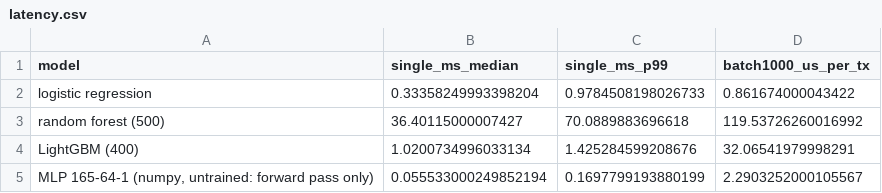
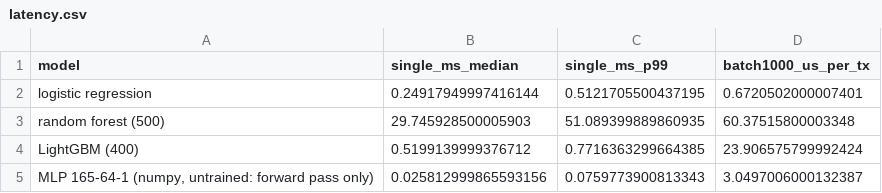
Before and after one commit to KuznetsovKarazin/blockchain-analytics-lab, a CSV file: results/monitoring/m2_v1/latency.csv, drawn as a sheet.

```diff
--- a/results/monitoring/m2_v1/latency.csv
+++ b/results/monitoring/m2_v1/latency.csv
@@ -1,5 +1,5 @@
 model,single_ms_median,single_ms_p99,batch1000_us_per_tx
-logistic regression,0.33358249993398204,0.9784508198026733,0.861674000043422
-random forest (500),36.40115000007427,70.0889883696618,119.53726260016992
-LightGBM (400),1.0200734996033134,1.425284599208676,32.06541979998291
-"MLP 165-64-1 (numpy, untrained: forward pass only)",0.055533000249852194,0.1697799193880199,2.2903252000105567
+logistic regression,0.24917949997416144,0.5121705500437195,0.6720502000007401
+random forest (500),29.745928500005903,51.089399889860935,60.37515800003348
+LightGBM (400),0.5199139999376712,0.7716363299664385,23.906575799992424
+"MLP 165-64-1 (numpy, untrained: forward pass only)",0.025812999865593156,0.0759773900813343,3.0497006000132387
```
Also changed, not shown: results/federated/f1_v1/secagg.csv, results/fundamentals/a1_v1/metrics.csv, 47 other files.
